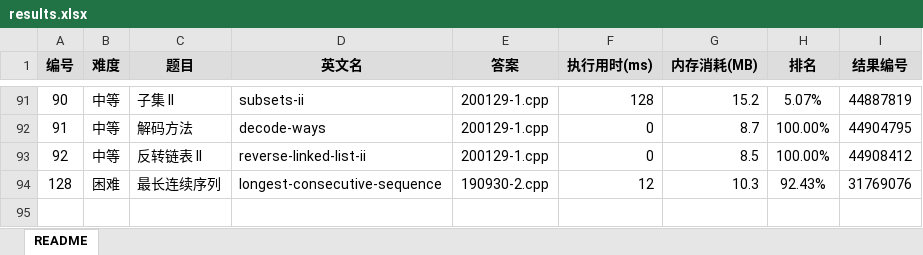
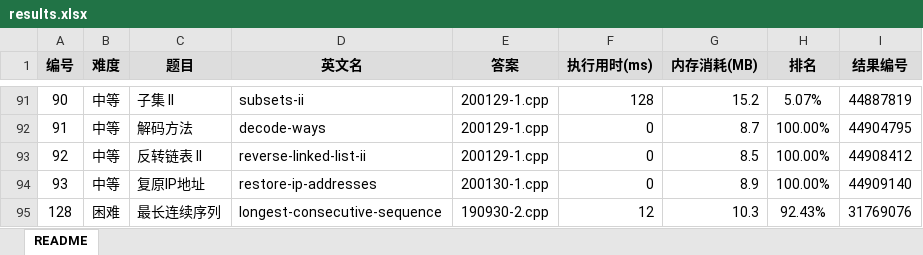
Before and after one commit to yanlinlin82/leetcode, an Excel workbook: results.xlsx, sheet README, drawn as a sheet; only a part is shown, gaps mark what is left out; values as stored, in another font and other column widths than the file's, no borders; the diff names each change by its address in the sheet, - before the commit and + after, or states it on an @@ line.

```diff
--- a/results.xlsx (sheet README)
+++ b/results.xlsx (sheet README)
+row 94: 93 | 中等 | 复原IP地址 | restore-ip-addresses | 200130-1.cpp | 0 | 8.9 | 100.00% | 44909140
```
Also changed, not shown: 2 other files.
